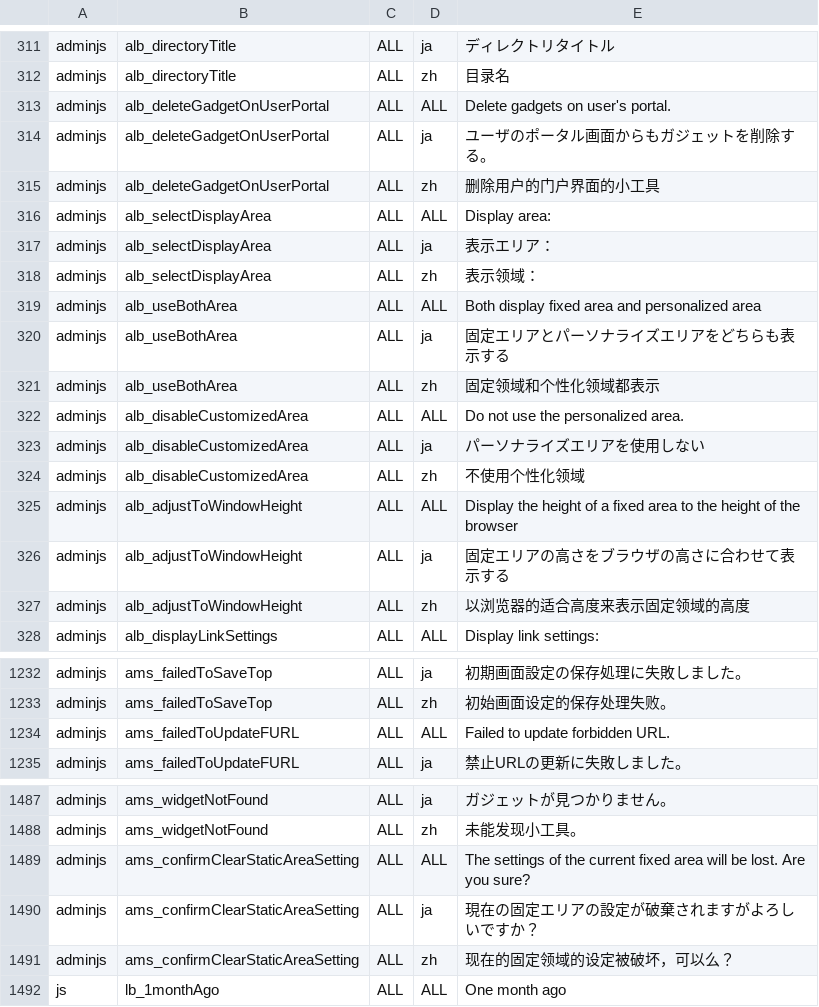
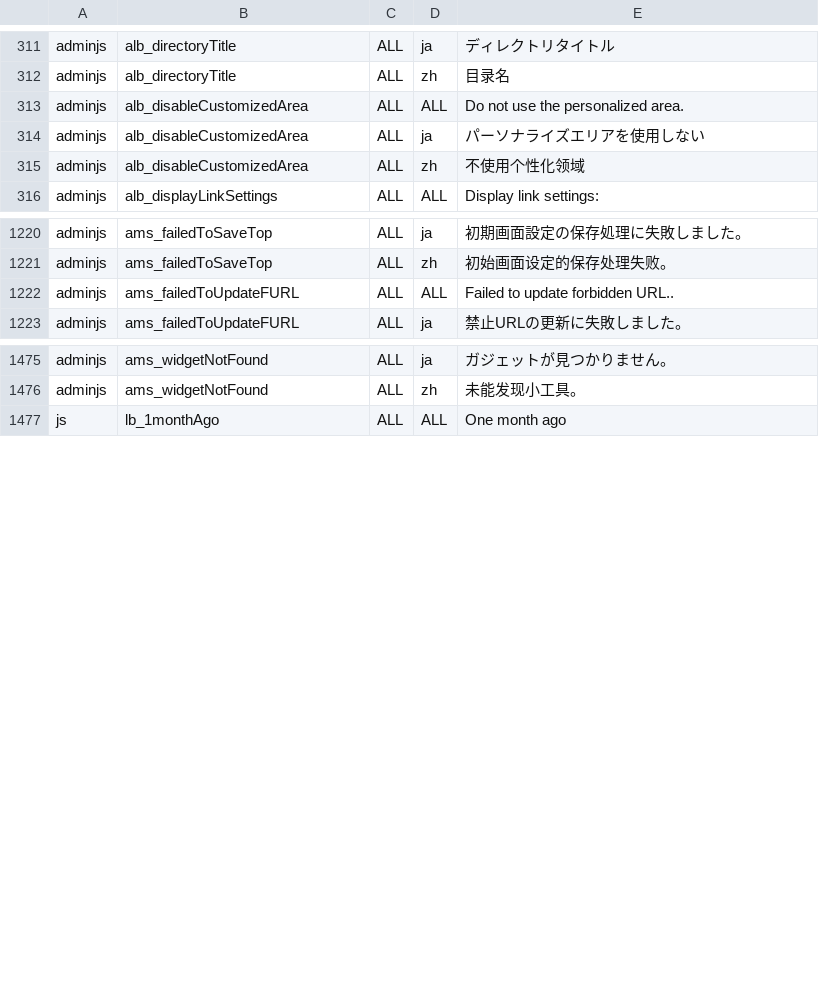
Before and after one commit to vineet0208/infoscoop, a CSV file: src/initdb/data/i18n/import.csv, drawn as a sheet; only a part is shown, gaps mark what is left out; the diff covers the shown part only.

```diff
--- a/src/initdb/data/i18n/import.csv
+++ b/src/initdb/data/i18n/import.csv
@@ -312,11 +312,2 @@
 "adminjs","alb_directoryTitle","ALL","zh","目录名"
-"adminjs","alb_deleteGadgetOnUserPortal","ALL","ALL","Delete gadgets on user's portal."
-"adminjs","alb_deleteGadgetOnUserPortal","ALL","ja","ユーザのポータル画面からもガジェットを削除する。"
-"adminjs","alb_deleteGadgetOnUserPortal","ALL","zh","删除用户的门户界面的小工具"
-"adminjs","alb_selectDisplayArea","ALL","ALL","Display area:"
-"adminjs","alb_selectDisplayArea","ALL","ja","表示エリア："
-"adminjs","alb_selectDisplayArea","ALL","zh","表示领域："
-"adminjs","alb_useBothArea","ALL","ALL","Both display fixed area and personalized area"
-"adminjs","alb_useBothArea","ALL","ja","固定エリアとパーソナライズエリアをどちらも表示する"
-"adminjs","alb_useBothArea","ALL","zh","固定领域和个性化领域都表示"
 "adminjs","alb_disableCustomizedArea","ALL","ALL","Do not use the personalized area."
@@ -324,5 +315,2 @@
 "adminjs","alb_disableCustomizedArea","ALL","zh","不使用个性化领域"
-"adminjs","alb_adjustToWindowHeight","ALL","ALL","Display the height of a fixed area to the height of the browser"
-"adminjs","alb_adjustToWindowHeight","ALL","ja","固定エリアの高さをブラウザの高さに合わせて表示する"
-"adminjs","alb_adjustToWindowHeight","ALL","zh","以浏览器的适合高度来表示固定领域的高度"
 "adminjs","alb_displayLinkSettings","ALL","ALL","Display link settings:"
@@ -1233,3 +1221,3 @@
 "adminjs","ams_failedToSaveTop","ALL","zh","初始画面设定的保存处理失败。"
-"adminjs","ams_failedToUpdateFURL","ALL","ALL","Failed to update forbidden URL."
+"adminjs","ams_failedToUpdateFURL","ALL","ALL","Failed to update forbidden URL.."
 "adminjs","ams_failedToUpdateFURL","ALL","ja","禁止URLの更新に失敗しました。"
@@ -1488,5 +1476,2 @@
 "adminjs","ams_widgetNotFound","ALL","zh","未能发现小工具。"
-"adminjs","ams_confirmClearStaticAreaSetting","ALL","ALL","The settings of the current fixed area will be lost. Are you sure?"
-"adminjs","ams_confirmClearStaticAreaSetting","ALL","ja","現在の固定エリアの設定が破棄されますがよろしいですか？"
-"adminjs","ams_confirmClearStaticAreaSetting","ALL","zh","现在的固定领域的设定被破坏，可以么？"
 "js","lb_1monthAgo","ALL","ALL","One month ago"
```
Also changed, not shown: 2 edited cells elsewhere in this file, 46 other files.
